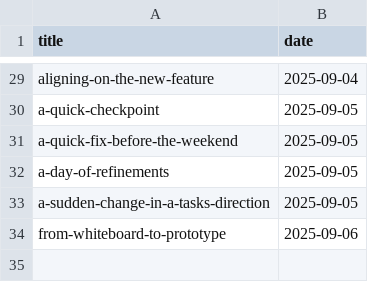
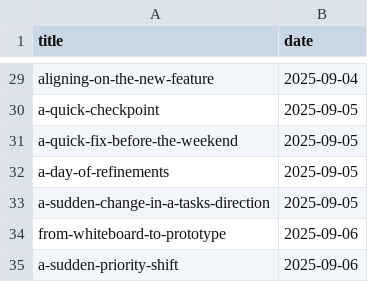
Before and after one commit to muhfaris/english-vocabulary, a CSV file: stories.csv, drawn as a sheet; only a part is shown, gaps mark what is left out.

```diff
--- a/stories.csv
+++ b/stories.csv
@@ -34 +34,2 @@ a-sudden-change-in-a-tasks-direction,2025-09-05
 from-whiteboard-to-prototype,2025-09-06
+a-sudden-priority-shift,2025-09-06
```
Also changed, not shown: vocabularies.csv, 2 other files.
